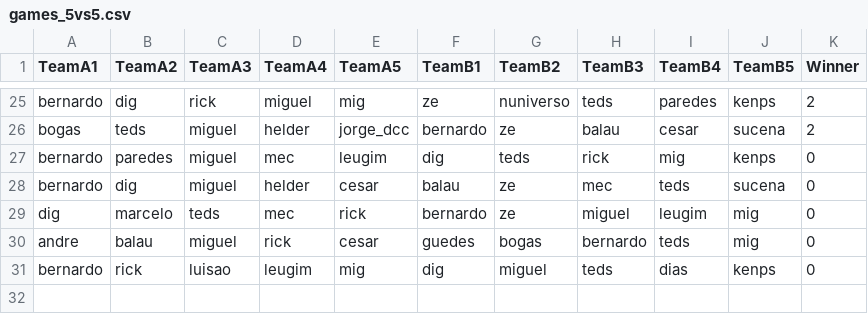
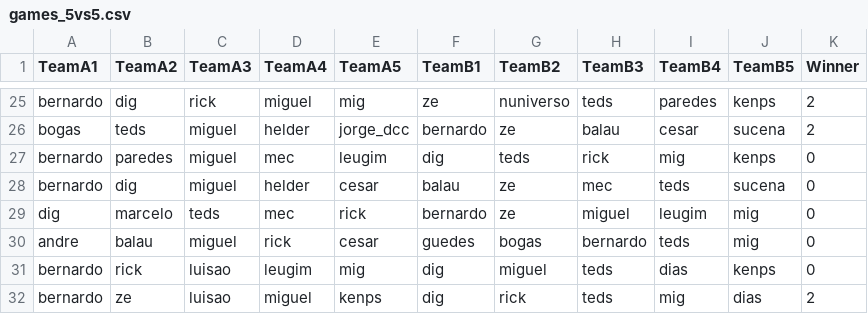
Before and after one commit to azthec/manco-skill, a CSV file: games_5vs5.csv, drawn as a sheet; only a part is shown, gaps mark what is left out; the diff names each change by its address in the sheet, - before the commit and + after, or states it on an @@ line.

Commit message:
added game

```diff
--- a/games_5vs5.csv
+++ b/games_5vs5.csv
+row 32: bernardo | ze | luisao | miguel | kenps | dig | rick | teds | mig | dias | 2
```
